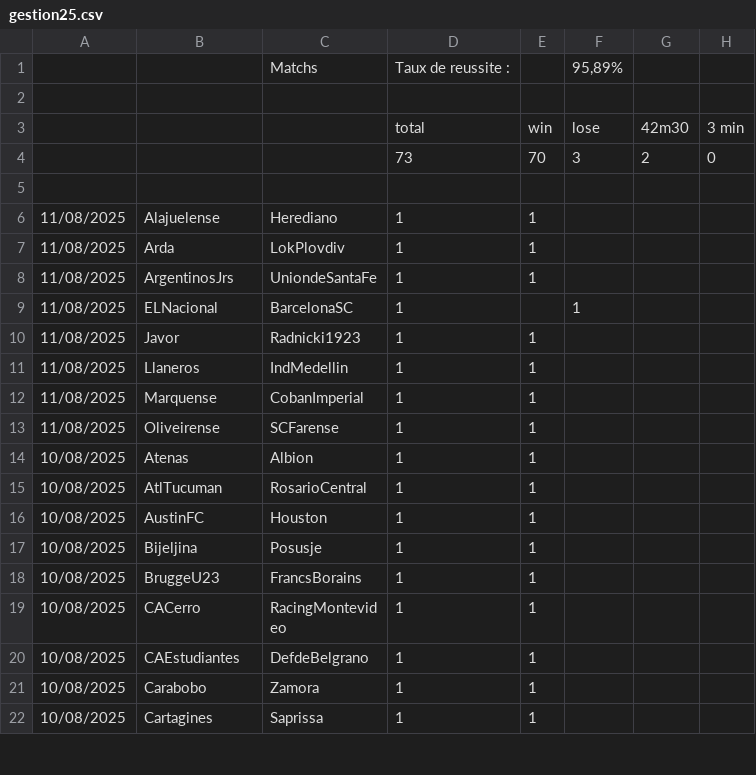
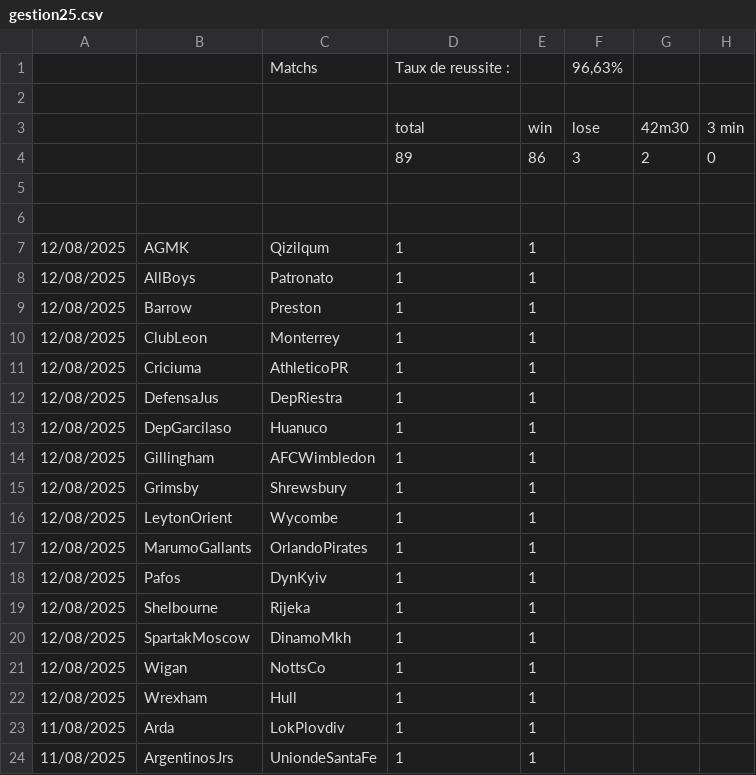
Before and after one commit to ericmc2408-dotcom/artscalping, a CSV file: gestion25.csv, drawn as a sheet; only a part is shown; the shorter side is filled out with more unchanged rows.

```diff
--- a/gestion25.csv
+++ b/gestion25.csv
@@ -1,7 +1,23 @@
-;;Matchs ;Taux de reussite :;;95,89%;;
+;;Matchs ;Taux de reussite :;;96,63%;;
 ;;;;;;;
 ;;;total;win;lose ;42m30;3 min
-;;;73;70;3;2;0
+;;;89;86;3;2;0
 ;;;;;;;
-11/08/2025;Alajuelense;Herediano;1;1;;;
+;;;;;;;
+12/08/2025;AGMK;Qizilqum;1;1;;;
+12/08/2025;AllBoys;Patronato;1;1;;;
+12/08/2025;Barrow;Preston;1;1;;;
+12/08/2025;ClubLeon;Monterrey;1;1;;;
+12/08/2025;Criciuma;AthleticoPR;1;1;;;
+12/08/2025;DefensaJus;DepRiestra;1;1;;;
+12/08/2025;DepGarcilaso;Huanuco;1;1;;;
+12/08/2025;Gillingham;AFCWimbledon;1;1;;;
+12/08/2025;Grimsby;Shrewsbury;1;1;;;
+12/08/2025;LeytonOrient;Wycombe;1;1;;;
+12/08/2025;MarumoGallants;OrlandoPirates;1;1;;;
+12/08/2025;Pafos;DynKyiv;1;1;;;
+12/08/2025;Shelbourne;Rijeka;1;1;;;
+12/08/2025;SpartakMoscow;DinamoMkh;1;1;;;
+12/08/2025;Wigan;NottsCo;1;1;;;
+12/08/2025;Wrexham;Hull;1;1;;;
 11/08/2025;Arda;LokPlovdiv;1;1;;;
```
Also changed, not shown: gestion45.csv, gestion451.csv.
